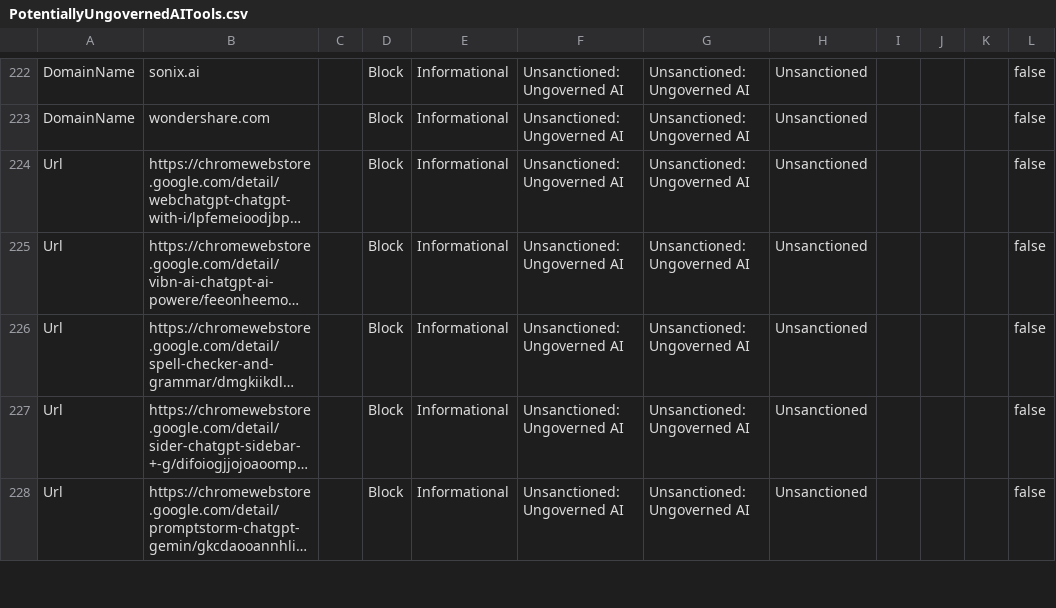
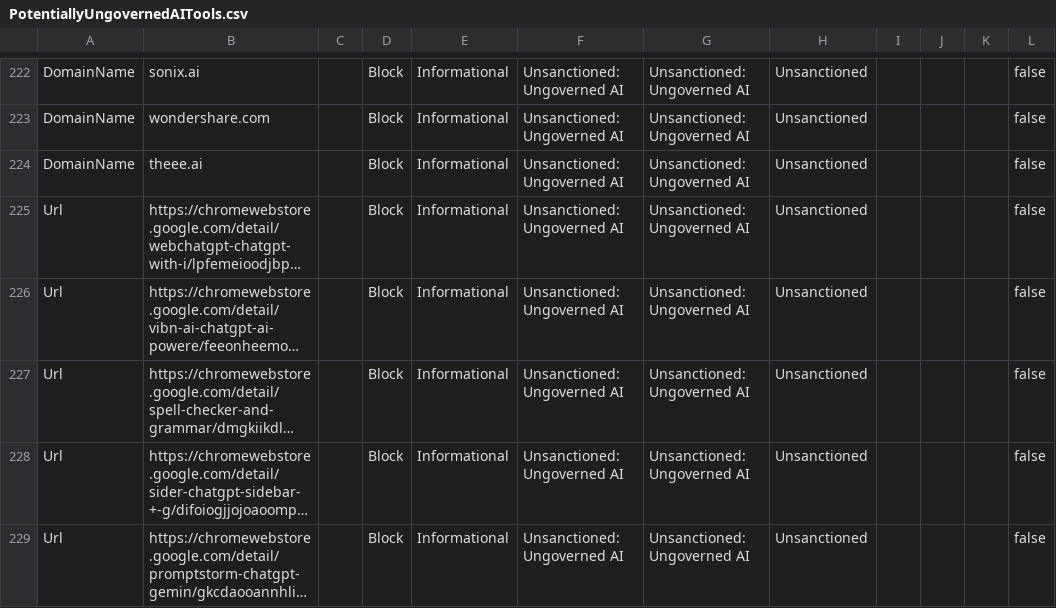
Before and after one commit to jkerai1/SoftwareCertificates, a CSV file: Bulk-IOC-CSVs/PotentiallyUngovernedAITools.csv, drawn as a sheet; only a part is shown, gaps mark what is left out; long unchanged cells end in …; the diff names each change by its address in the sheet, - before the commit and + after, or states it on an @@ line.

Commit message:
Update PotentiallyUngovernedAITools.csv

```diff
--- a/Bulk-IOC-CSVs/PotentiallyUngovernedAITools.csv
+++ b/Bulk-IOC-CSVs/PotentiallyUngovernedAITools.csv
+row 224: DomainName | theee.ai |  | Block | Informational | Unsanctioned: Ungoverned AI | Unsanctioned: Ungoverned AI | Unsanctioned |  |  |  | false
```
